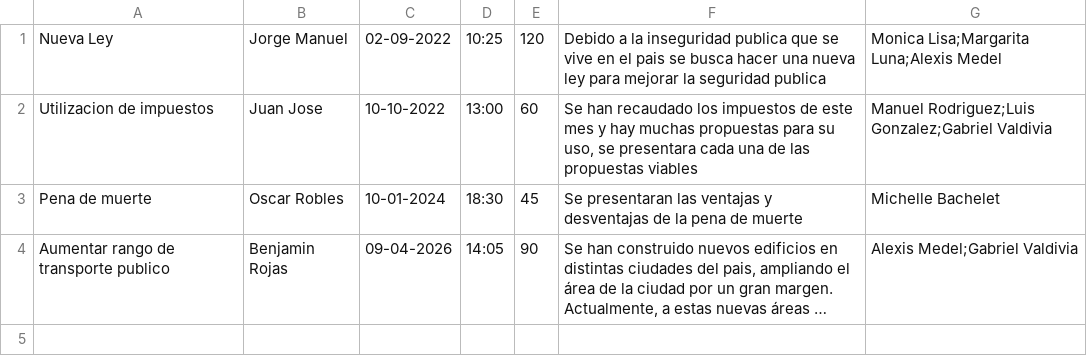
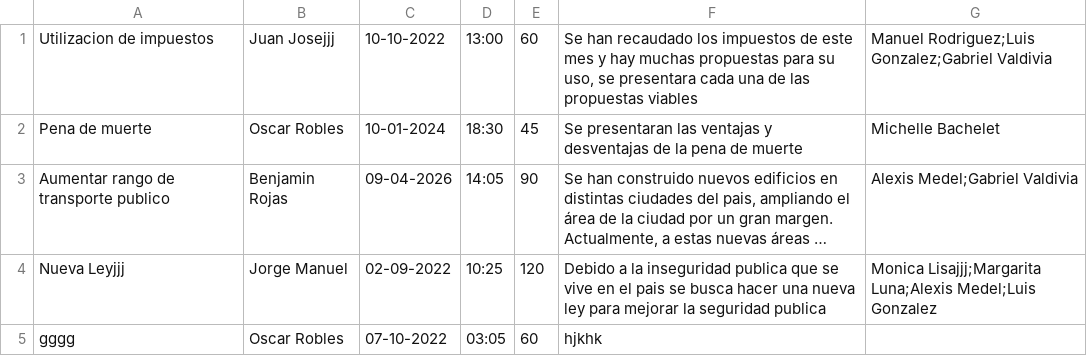
Before and after one commit to cykrr/Congreso, a CSV file: data/Presentaciones.csv, drawn as a sheet; long unchanged cells end in …; removed rows and columns are numbered as before the commit, all else as after; the diff names each change by its address in the sheet, - before the commit and + after, or states it on an @@ line.

```diff
--- a/data/Presentaciones.csv
+++ b/data/Presentaciones.csv
-row 1: Nueva Ley | Jorge Manuel | 02-09-2022 | 10:25 | 120 | Debido a la inseguridad publica que se vive en el pais se busca hacer una nueva ley para mejorar la seguridad publica | Monica Lisa;Margarita Luna;Alexis Medel
-B1: Juan Jose
+B1: Juan Josejjj
+row 4: Nueva Leyjjj | Jorge Manuel | 02-09-2022 | 10:25 | 120 | Debido a la inseguridad publica que se vive en el pais se busca hacer una nueva ley para mejorar la seguridad publica | Monica Lisajjj;Margarita Luna;Alexis Medel;Luis Gonzalez
+row 5: gggg | Oscar Robles | 07-10-2022 | 03:05 | 60 | hjkhk
```
Also changed, not shown: data/Asistentes.csv, data/Expositores.csv, 14 other files.
